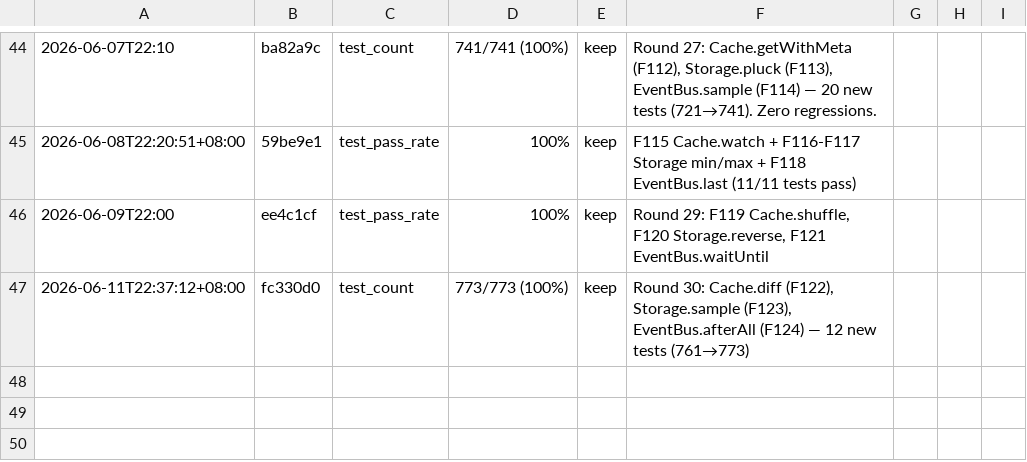
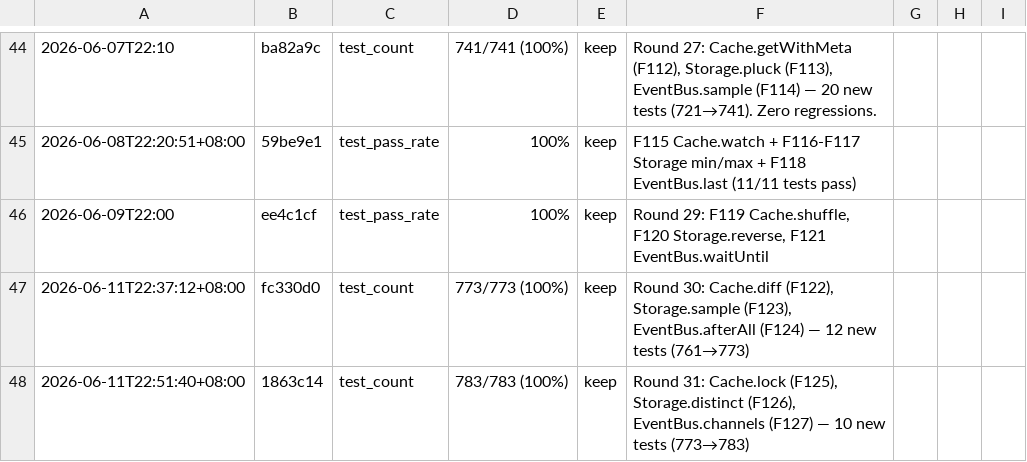
Before and after one commit to robertsong2019/agent-task-cli, a TSV file: experiments.tsv, drawn as a sheet; only a part is shown, gaps mark what is left out; the diff names each change by its address in the sheet, - before the commit and + after, or states it on an @@ line.

Commit message:
Update features.md + experiments.tsv for Round 31

```diff
--- a/experiments.tsv
+++ b/experiments.tsv
+row 48: 2026-06-11T22:51:40+08:00 | 1863c14 | test_count | 783/783 (100%) | keep | Round 31: Cache.lock (F125), Storage.distinct (F126), EventBus.channels (F127) — 10 new tests (773→783)
```
Also changed, not shown: 1 other file.
